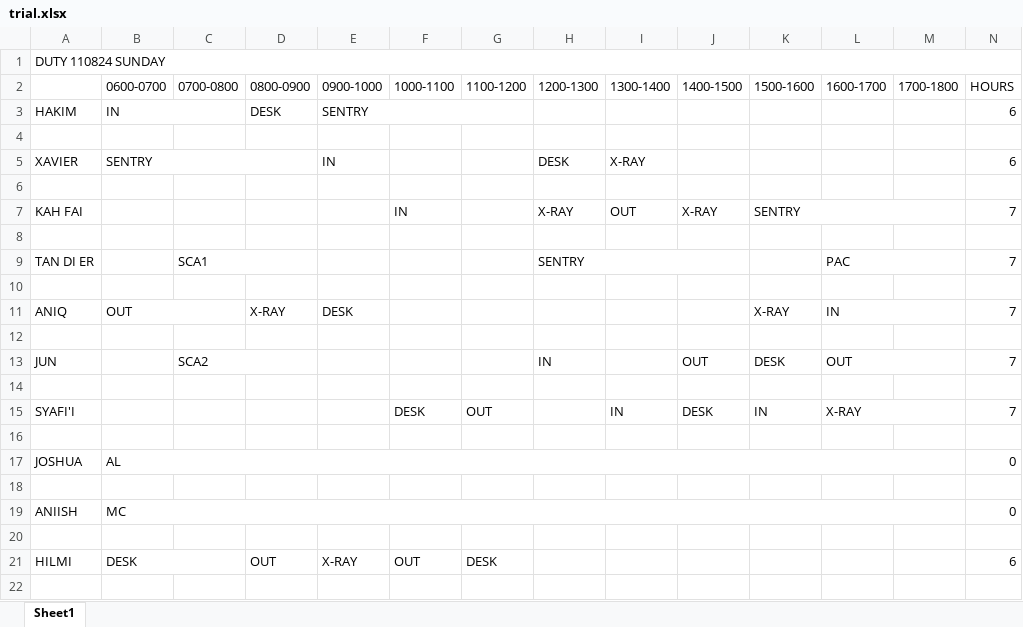
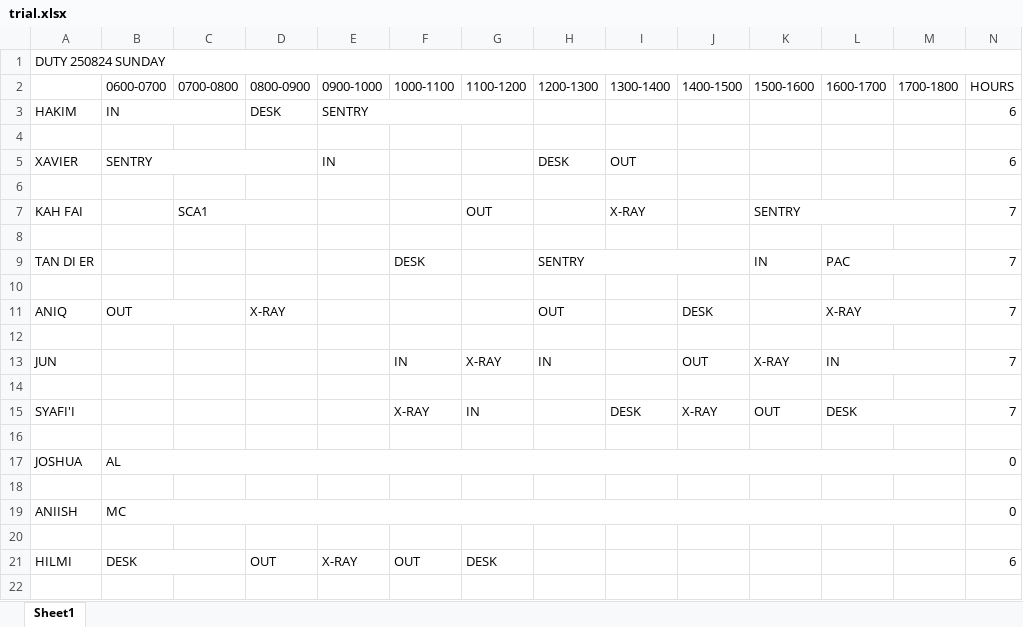
Before and after one commit to firestorm444/plc-timetable, an Excel workbook: trial.xlsx, sheet Sheet1, drawn as a sheet; only a part is shown; values as stored, in another font and other column widths than the file's, no cell formats; removed rows and columns are numbered as before the commit, all else as after; the diff covers the shown part only; the diff names each change by its address in the sheet, - before the commit and + after, or states it on an @@ line.

```diff
--- a/trial.xlsx (sheet Sheet1)
+++ b/trial.xlsx (sheet Sheet1)
-A1: DUTY 110824 SUNDAY
+A1: DUTY 250824 SUNDAY
-I5 (1300-1400): X-RAY
+I5 (1300-1400): OUT
-C7 (0700-0800): (empty)
+C7 (0700-0800): SCA1
+C7:D7 merged
-F7 (1000-1100): IN
+F7 (1000-1100): (empty)
-G7 (1100-1200): (empty)
+G7 (1100-1200): OUT
-H7 (1200-1300): X-RAY
+H7 (1200-1300): (empty)
-I7 (1300-1400): OUT
+I7 (1300-1400): X-RAY
-J7 (1400-1500): X-RAY
+J7 (1400-1500): (empty)
-C9 (0700-0800): SCA1
+C9 (0700-0800): (empty)
-C9:D9 merged
-F9 (1000-1100): (empty)
+F9 (1000-1100): DESK
-K9 (1500-1600): (empty)
+K9 (1500-1600): IN
-E11 (0900-1000): DESK
+E11 (0900-1000): (empty)
-H11 (1200-1300): (empty)
+H11 (1200-1300): OUT
-J11 (1400-1500): (empty)
+J11 (1400-1500): DESK
-K11 (1500-1600): X-RAY
+K11 (1500-1600): (empty)
-L11 (1600-1700): IN
+L11 (1600-1700): X-RAY
-C13 (0700-0800): SCA2
+C13 (0700-0800): (empty)
-C13:D13 merged
-F13 (1000-1100): (empty)
+F13 (1000-1100): IN
-G13 (1100-1200): (empty)
+G13 (1100-1200): X-RAY
-K13 (1500-1600): DESK
+K13 (1500-1600): X-RAY
-L13 (1600-1700): OUT
+L13 (1600-1700): IN
-row 15: SYAFI'I |  |  |  |  | DESK | OUT |  | IN | DESK | IN | X-RAY |  | 7
+row 15: SYAFI'I |  |  |  |  | X-RAY | IN |  | DESK | X-RAY | OUT | DESK |  | 7
```
Also changed, not shown: 13 edited cells and merged cells elsewhere in this sheet, cell formats, 9 other files.
